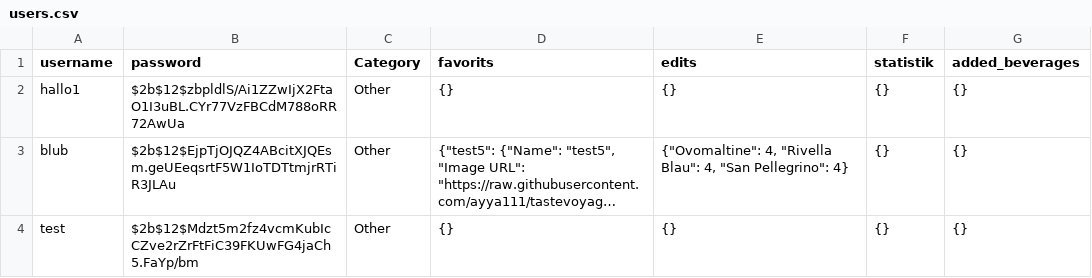
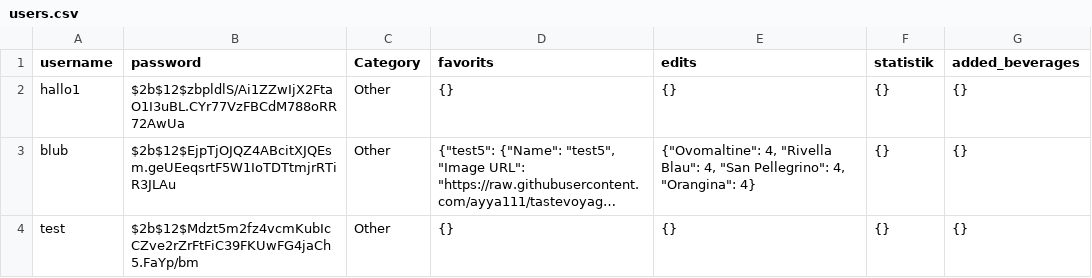
Before and after one commit to ayya111/tastevoyage, a CSV file: users.csv, drawn as a sheet; long unchanged cells end in …; the diff names each change by its address in the sheet, - before the commit and + after, or states it on an @@ line.

Commit message:
update file

```diff
--- a/users.csv
+++ b/users.csv
-E3 (edits): …"San Pellegrino": 4}
+E3 (edits): …"San Pellegrino": 4, "Orangina": 4}
```
